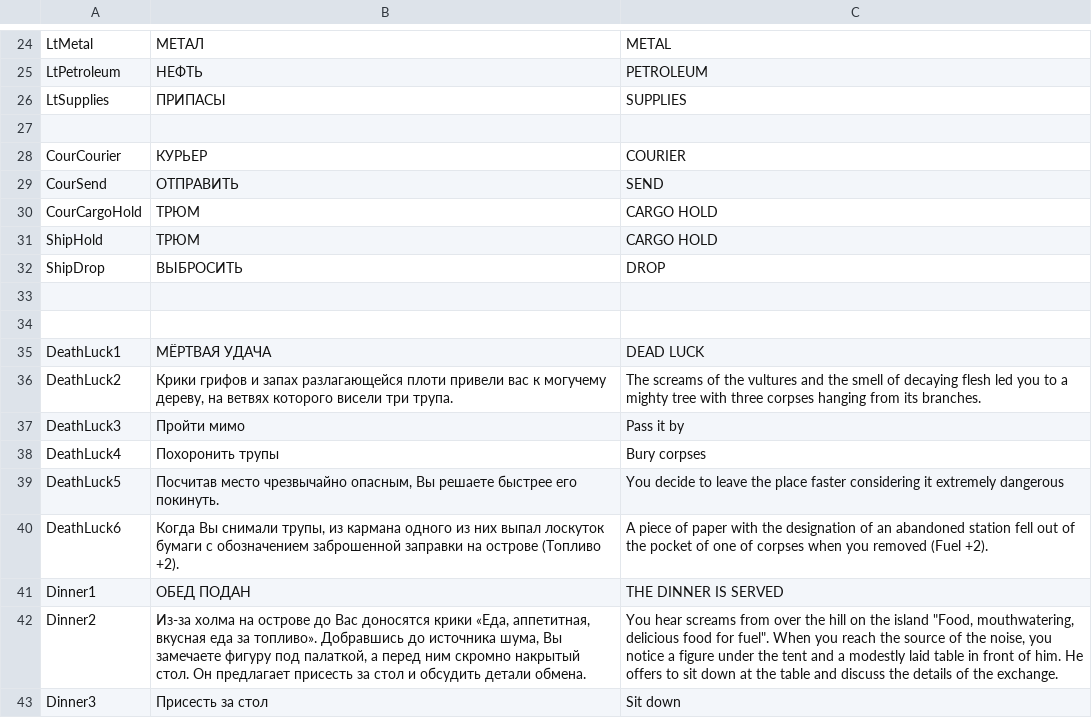
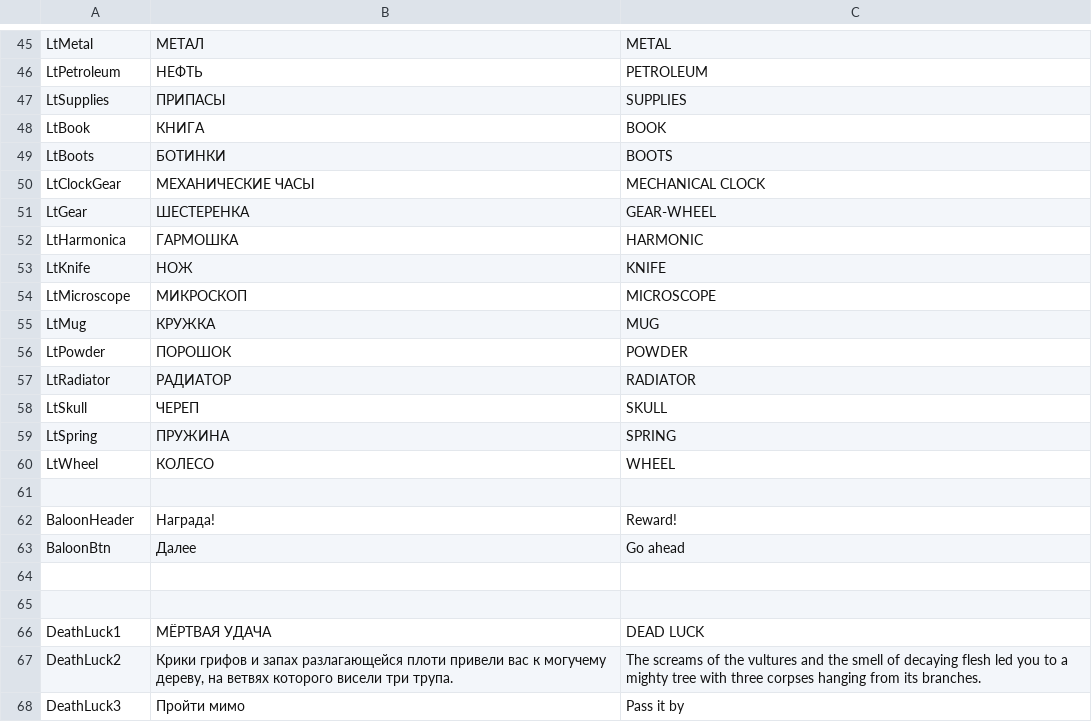
Before and after one commit to xElvinx/CrystalLogicGame, a CSV file: Skypunk/Options.csv, drawn as a sheet; only a part is shown, gaps mark what is left out; the shorter side is filled out with more unchanged rows; the diff covers the shown part only.

```diff
--- a/Skypunk/Options.csv
+++ b/Skypunk/Options.csv
@@ -26,8 +47,18 @@ LtPetroleum,НЕФТЬ,PETROLEUM
 LtSupplies,ПРИПАСЫ,SUPPLIES
+LtBook,КНИГА,BOOK
+LtBoots,БОТИНКИ,BOOTS
+LtClockGear,МЕХАНИЧЕСКИЕ ЧАСЫ,MECHANICAL CLOCK
+LtGear,ШЕСТЕРЕНКА,GEAR-WHEEL
+LtHarmonica,ГАРМОШКА,HARMONIC
+LtKnife,НОЖ,KNIFE
+LtMicroscope,МИКРОСКОП,MICROSCOPE
+LtMug,КРУЖКА,MUG
+LtPowder,ПОРОШОК,POWDER
+LtRadiator,РАДИАТОР,RADIATOR
+LtSkull,ЧЕРЕП,SKULL
+LtSpring,ПРУЖИНА,SPRING
+LtWheel,КОЛЕСО,WHEEL
 ,,
-CourCourier,КУРЬЕР,COURIER
-CourSend,ОТПРАВИТЬ,SEND
-CourCargoHold,ТРЮМ,CARGO HOLD
-ShipHold,ТРЮМ,CARGO HOLD
-ShipDrop,ВЫБРОСИТЬ,DROP
+BaloonHeader,Награда!,Reward!
+BaloonBtn,Далее,Go ahead
 ,,
```
Also changed, not shown: 16 added rows elsewhere in this file, 9 other files.
